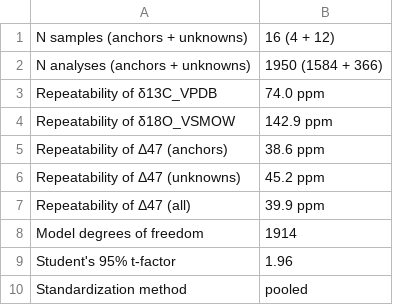
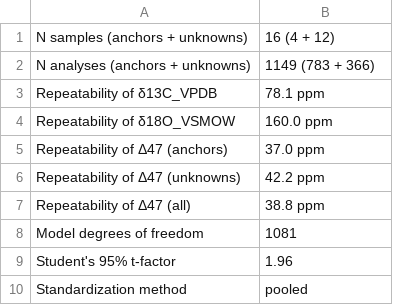
Before and after one commit to mdaeron/D47calib, a CSV file: build_calibs/build_jautzy_2020/tables/D47_summary.csv, drawn as a sheet.

```diff
--- a/build_calibs/build_jautzy_2020/tables/D47_summary.csv
+++ b/build_calibs/build_jautzy_2020/tables/D47_summary.csv
@@ -1,9 +1,9 @@
 N samples (anchors + unknowns),16 (4 + 12)
-N analyses (anchors + unknowns),1950 (1584 + 366)
-Repeatability of δ13C_VPDB,74.0 ppm
-Repeatability of δ18O_VSMOW,142.9 ppm
-Repeatability of Δ47 (anchors),38.6 ppm
-Repeatability of Δ47 (unknowns),45.2 ppm
-Repeatability of Δ47 (all),39.9 ppm
-Model degrees of freedom,1914
+N analyses (anchors + unknowns),1149 (783 + 366)
+Repeatability of δ13C_VPDB,78.1 ppm
+Repeatability of δ18O_VSMOW,160.0 ppm
+Repeatability of Δ47 (anchors),37.0 ppm
+Repeatability of Δ47 (unknowns),42.2 ppm
+Repeatability of Δ47 (all),38.8 ppm
+Model degrees of freedom,1081
 Student's 95% t-factor,1.96
```
Also changed, not shown: build_calibs/build_jautzy_2020/jautzy_2020_data.csv, build_calibs/build_jautzy_2020/tables/D47_samples.csv, 23 other files.
